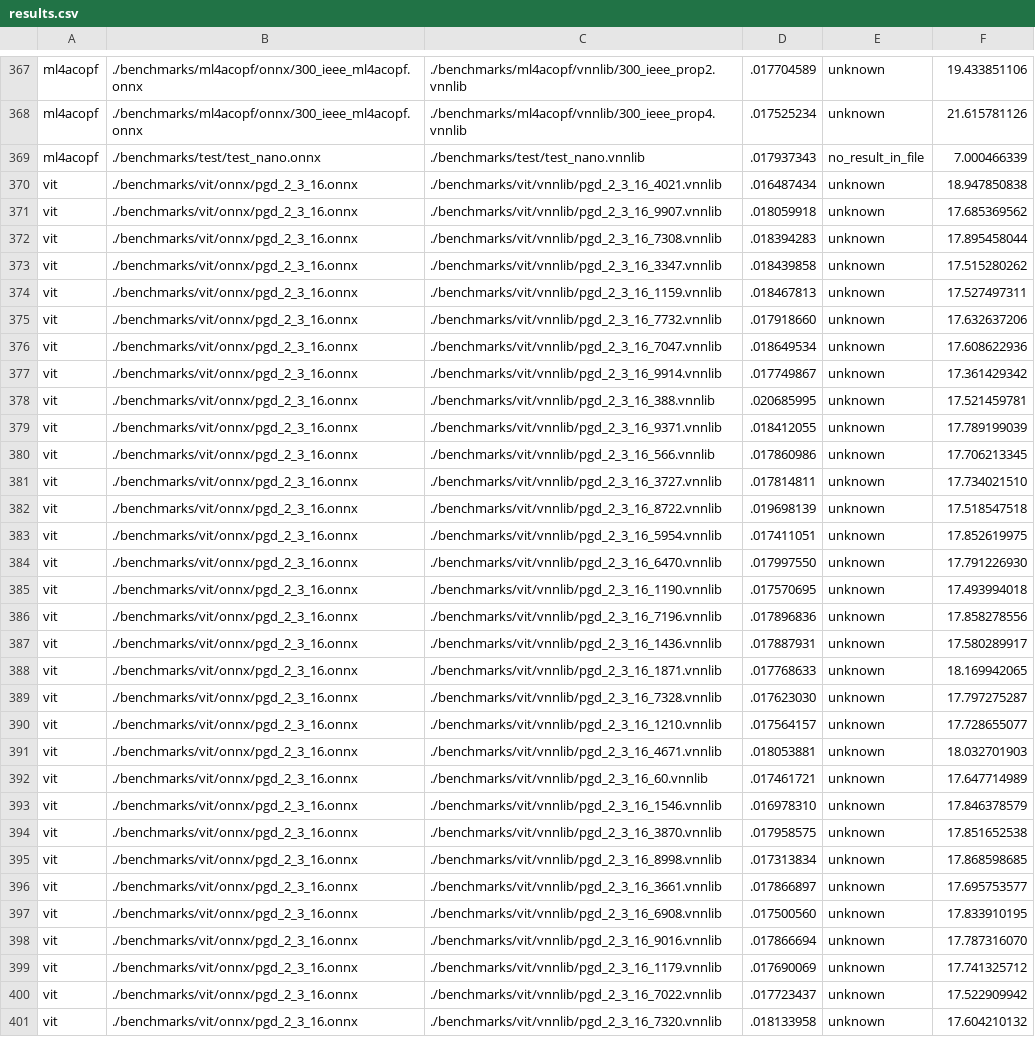
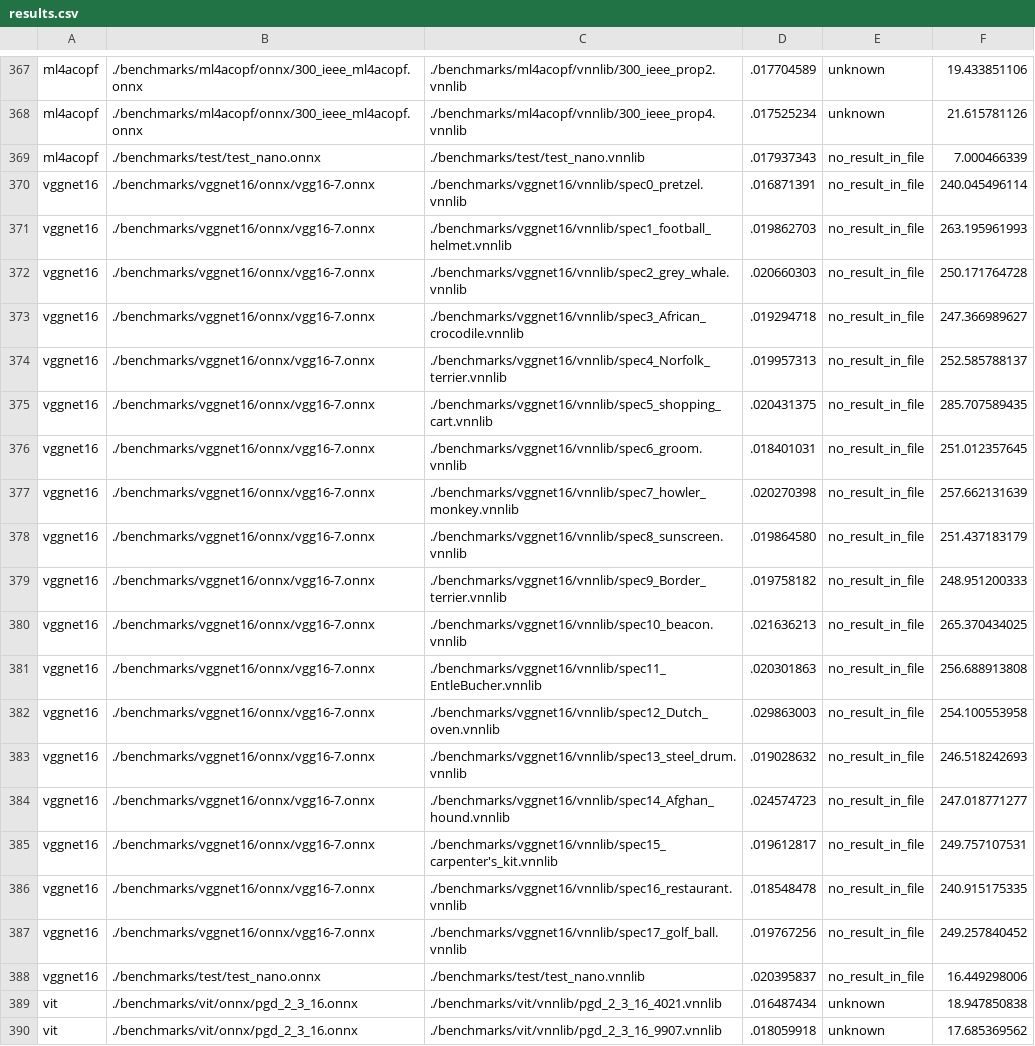
Before and after one commit to ChristopherBrix/vnncomp2023_results, a CSV file: nnv/results.csv, drawn as a sheet; only a part is shown, gaps mark what is left out; the shorter side is filled out with more unchanged rows.

Commit message:
Added results for nnv on 2023_vggnet16

```diff
--- a/nnv/results.csv
+++ b/nnv/results.csv
@@ -369,2 +369,21 @@ ml4acopf,./benchmarks/ml4acopf/onnx/300_ieee_ml4acopf.onnx,./benchmarks/ml4acopf
 ml4acopf,./benchmarks/test/test_nano.onnx,./benchmarks/test/test_nano.vnnlib,.017937343,no_result_in_file,7.000466339
+vggnet16,./benchmarks/vggnet16/onnx/vgg16-7.onnx,./benchmarks/vggnet16/vnnlib/spec0_pretzel.vnnlib,.016871391,no_result_in_file,240.045496114
+vggnet16,./benchmarks/vggnet16/onnx/vgg16-7.onnx,./benchmarks/vggnet16/vnnlib/spec1_football_helmet.vnnlib,.019862703,no_result_in_file,263.195961993
+vggnet16,./benchmarks/vggnet16/onnx/vgg16-7.onnx,./benchmarks/vggnet16/vnnlib/spec2_grey_whale.vnnlib,.020660303,no_result_in_file,250.171764728
+vggnet16,./benchmarks/vggnet16/onnx/vgg16-7.onnx,./benchmarks/vggnet16/vnnlib/spec3_African_crocodile.vnnlib,.019294718,no_result_in_file,247.366989627
+vggnet16,./benchmarks/vggnet16/onnx/vgg16-7.onnx,./benchmarks/vggnet16/vnnlib/spec4_Norfolk_terrier.vnnlib,.019957313,no_result_in_file,252.585788137
+vggnet16,./benchmarks/vggnet16/onnx/vgg16-7.onnx,./benchmarks/vggnet16/vnnlib/spec5_shopping_cart.vnnlib,.020431375,no_result_in_file,285.707589435
+vggnet16,./benchmarks/vggnet16/onnx/vgg16-7.onnx,./benchmarks/vggnet16/vnnlib/spec6_groom.vnnlib,.018401031,no_result_in_file,251.012357645
+vggnet16,./benchmarks/vggnet16/onnx/vgg16-7.onnx,./benchmarks/vggnet16/vnnlib/spec7_howler_monkey.vnnlib,.020270398,no_result_in_file,257.662131639
+vggnet16,./benchmarks/vggnet16/onnx/vgg16-7.onnx,./benchmarks/vggnet16/vnnlib/spec8_sunscreen.vnnlib,.019864580,no_result_in_file,251.437183179
+vggnet16,./benchmarks/vggnet16/onnx/vgg16-7.onnx,./benchmarks/vggnet16/vnnlib/spec9_Border_terrier.vnnlib,.019758182,no_result_in_file,248.951200333
+vggnet16,./benchmarks/vggnet16/onnx/vgg16-7.onnx,./benchmarks/vggnet16/vnnlib/spec10_beacon.vnnlib,.021636213,no_result_in_file,265.370434025
+vggnet16,./benchmarks/vggnet16/onnx/vgg16-7.onnx,./benchmarks/vggnet16/vnnlib/spec11_EntleBucher.vnnlib,.020301863,no_result_in_file,256.688913808
+vggnet16,./benchmarks/vggnet16/onnx/vgg16-7.onnx,./benchmarks/vggnet16/vnnlib/spec12_Dutch_oven.vnnlib,.029863003,no_result_in_file,254.100553958
+vggnet16,./benchmarks/vggnet16/onnx/vgg16-7.onnx,./benchmarks/vggnet16/vnnlib/spec13_steel_drum.vnnlib,.019028632,no_result_in_file,246.518242693
+vggnet16,./benchmarks/vggnet16/onnx/vgg16-7.onnx,./benchmarks/vggnet16/vnnlib/spec14_Afghan_hound.vnnlib,.024574723,no_result_in_file,247.018771277
+vggnet16,./benchmarks/vggnet16/onnx/vgg16-7.onnx,./benchmarks/vggnet16/vnnlib/spec15_carpenter's_kit.vnnlib,.019612817,no_result_in_file,249.757107531
+vggnet16,./benchmarks/vggnet16/onnx/vgg16-7.onnx,./benchmarks/vggnet16/vnnlib/spec16_restaurant.vnnlib,.018548478,no_result_in_file,240.915175335
+vggnet16,./benchmarks/vggnet16/onnx/vgg16-7.onnx,./benchmarks/vggnet16/vnnlib/spec17_golf_ball.vnnlib,.019767256,no_result_in_file,249.257840452
+vggnet16,./benchmarks/test/test_nano.onnx,./benchmarks/test/test_nano.vnnlib,.020395837,no_result_in_file,16.449298006
 vit,./benchmarks/vit/onnx/pgd_2_3_16.onnx,./benchmarks/vit/vnnlib/pgd_2_3_16_4021.vnnlib,.016487434,unknown,18.947850838
```
Also changed, not shown: 2 other files.
